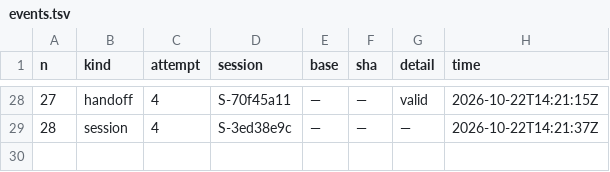
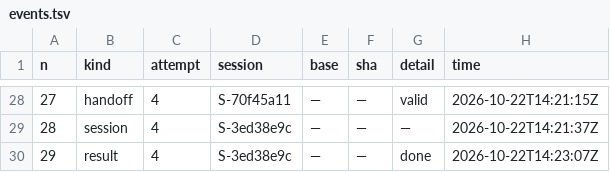
Before and after one commit to pharzam/layup-uat-m2e, a TSV file: tasks/T-ut9g/events.tsv, drawn as a sheet; only a part is shown, gaps mark what is left out.

```diff
--- a/tasks/T-ut9g/events.tsv
+++ b/tasks/T-ut9g/events.tsv
@@ -29 +29,2 @@ n	kind	attempt	session	base	sha	detail	time
 28	session	4	S-3ed38e9c	—	—	—	2026-10-22T14:21:37Z
+29	result	4	S-3ed38e9c	—	—	done	2026-10-22T14:23:07Z
```
Also changed, not shown: telemetry.tsv, 2 other files.
